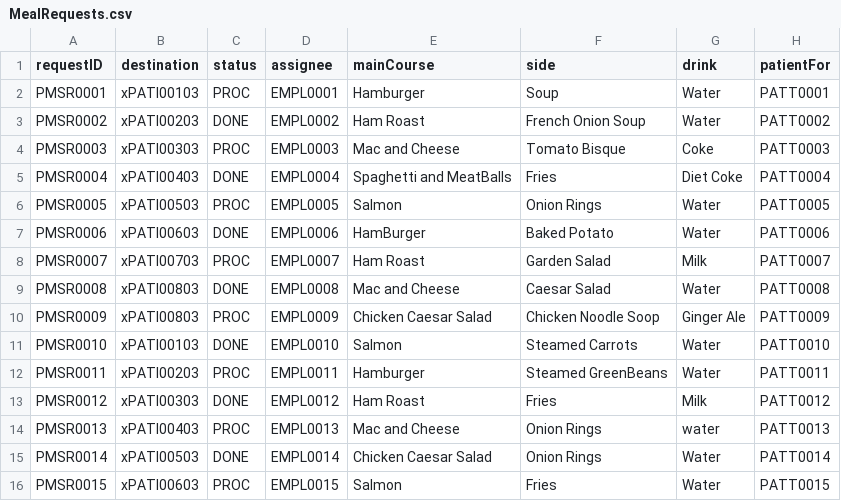
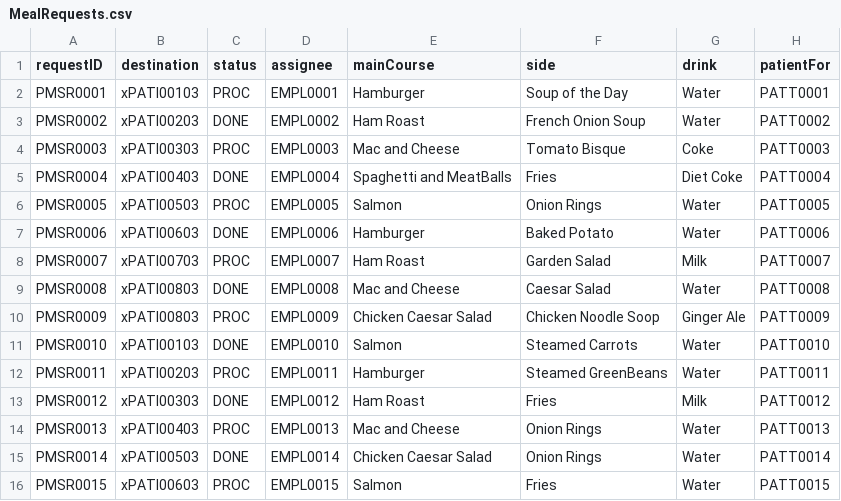
Before and after one commit to nadavk2002/CS3733-D22-Team-X-Prototype-1, a CSV file: src/main/resources/edu/wpi/cs3733/D22/teamX/MealRequests.csv, drawn as a sheet.

Commit message:
changed Spellings of Some meal Requests in CSV file

```diff
--- a/src/main/resources/edu/wpi/cs3733/D22/teamX/MealRequests.csv
+++ b/src/main/resources/edu/wpi/cs3733/D22/teamX/MealRequests.csv
@@ -1,3 +1,3 @@
 requestID,destination,status,assignee,mainCourse,side,drink,patientFor
-PMSR0001,xPATI00103,PROC,EMPL0001,Hamburger,Soup,Water,PATT0001
+PMSR0001,xPATI00103,PROC,EMPL0001,Hamburger,Soup of the Day,Water,PATT0001
 PMSR0002,xPATI00203,DONE,EMPL0002,Ham Roast,French Onion Soup,Water,PATT0002
@@ -6,3 +6,3 @@ PMSR0004,xPATI00403,DONE,EMPL0004,Spaghetti and MeatBalls,Fries,Diet Coke,PATT00
 PMSR0005,xPATI00503,PROC,EMPL0005,Salmon,Onion Rings,Water,PATT0005
-PMSR0006,xPATI00603,DONE,EMPL0006,HamBurger,Baked Potato,Water,PATT0006
+PMSR0006,xPATI00603,DONE,EMPL0006,Hamburger,Baked Potato,Water,PATT0006
 PMSR0007,xPATI00703,PROC,EMPL0007,Ham Roast,Garden Salad,Milk,PATT0007
@@ -13,3 +13,3 @@ PMSR0011,xPATI00203,PROC,EMPL0011,Hamburger,Steamed GreenBeans,Water,PATT0011
 PMSR0012,xPATI00303,DONE,EMPL0012,Ham Roast,Fries,Milk,PATT0012
-PMSR0013,xPATI00403,PROC,EMPL0013,Mac and Cheese,Onion Rings,water,PATT0013
+PMSR0013,xPATI00403,PROC,EMPL0013,Mac and Cheese,Onion Rings,Water,PATT0013
 PMSR0014,xPATI00503,DONE,EMPL0014,Chicken Caesar Salad,Onion Rings,Water,PATT0014
```
